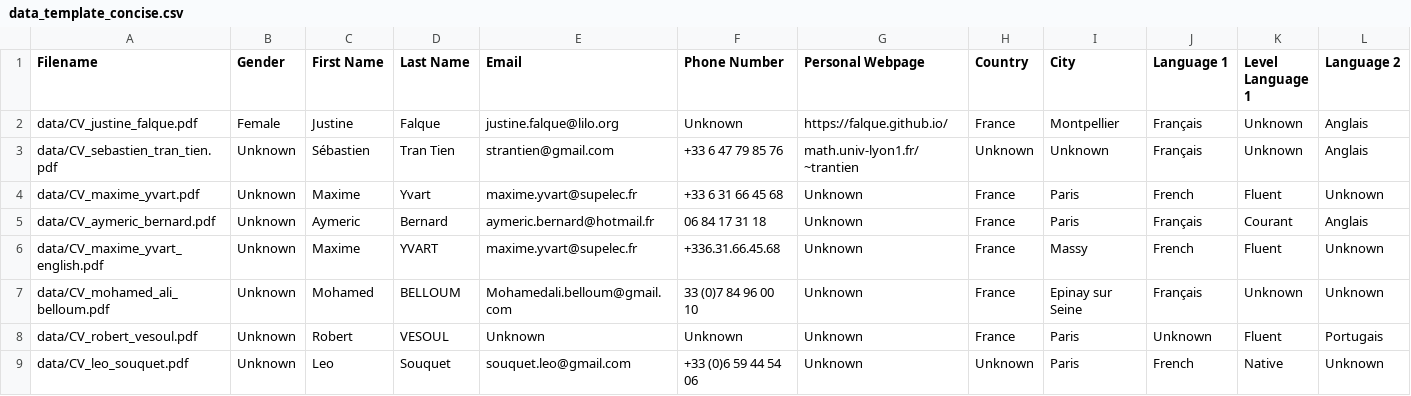
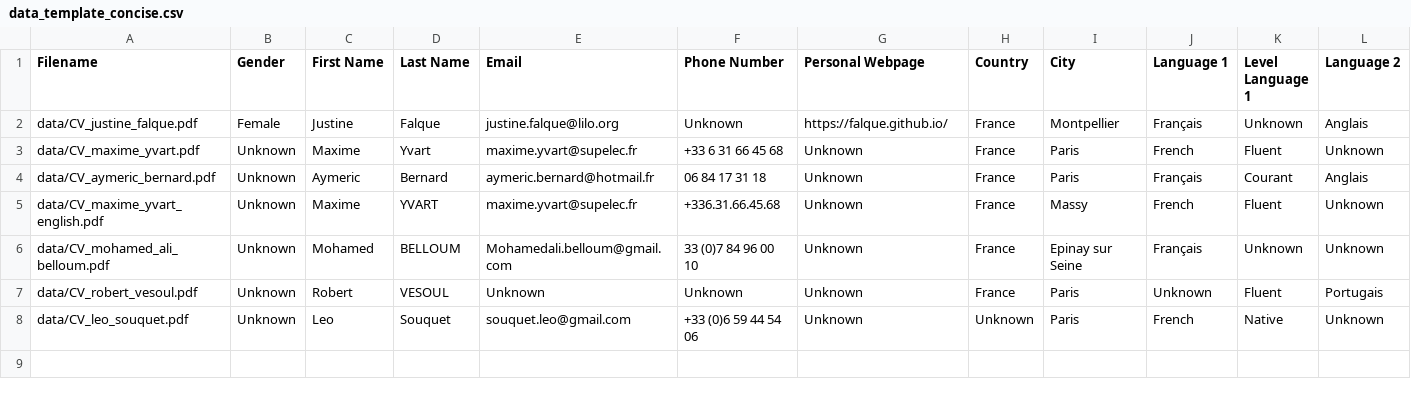
Before and after one commit to mohamedali3107/P1_RH, a CSV file: data_template_concise.csv, drawn as a sheet; only a part is shown; rows hold the shown columns only; the diff names each change by its address in the sheet, - before the commit and + after, or states it on an @@ line.

```diff
--- a/data_template_concise.csv
+++ b/data_template_concise.csv
-row 3: data/CV_sebastien_tran_tien.pdf | Unknown | Sébastien | Tran Tien | strantien@gmail.com | +33 6 47 79 85 76 | math.univ-lyon1.fr/~trantien | Unknown | Unknown | Français | Unknown | Anglais
```
Also changed, not shown: prompt_templates_concise.csv, 1 other file.
